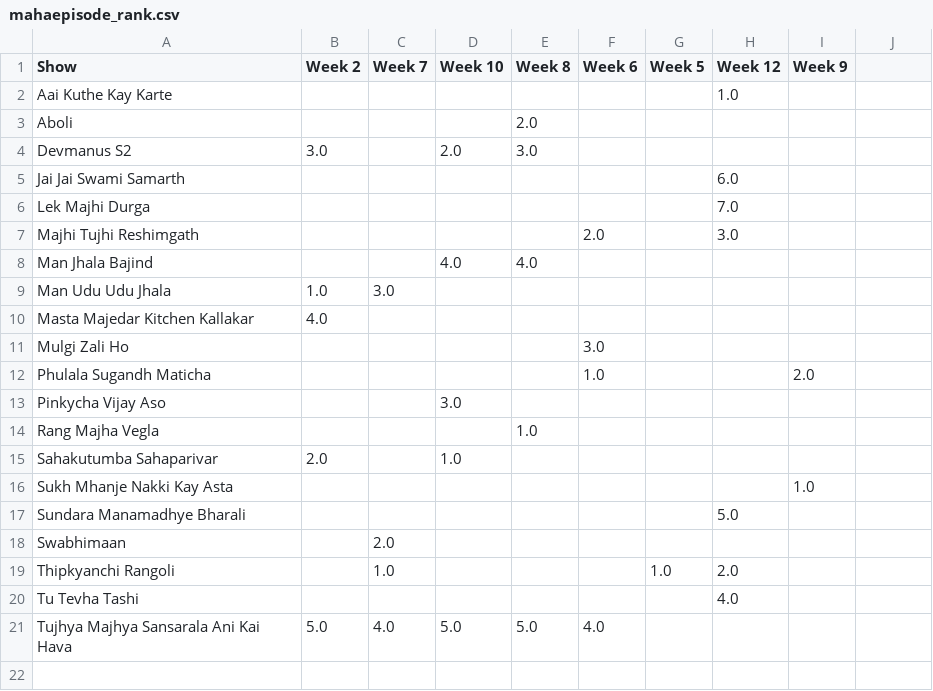
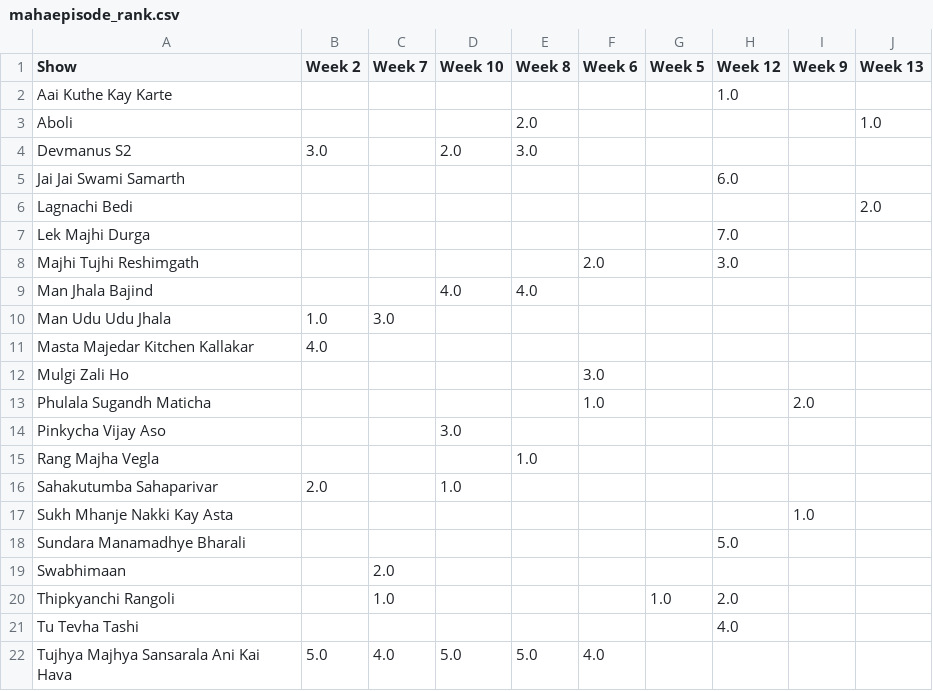
Before and after one commit to rohitk04/marathi-shows-data, a CSV file: data/csv/shows/mahaepisode/mahaepisode_rank.csv, drawn as a sheet; the diff names each change by its address in the sheet, - before the commit and + after, or states it on an @@ line.

```diff
--- a/data/csv/shows/mahaepisode/mahaepisode_rank.csv
+++ b/data/csv/shows/mahaepisode/mahaepisode_rank.csv
-J1: (empty)
+J1: Week 13
-J3 (Week 13): (empty)
+J3 (Week 13): 1.0
+row 6: Lagnachi Bedi |  |  |  |  |  |  |  |  | 2.0
```
Also changed, not shown: data/csv/shows/mahaepisode/mahaepisode_info.csv, data/csv/shows/mahaepisode/mahaepisode_time.csv, 4 other files.
